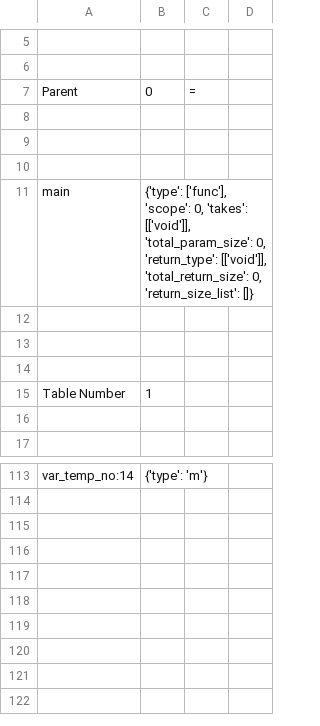
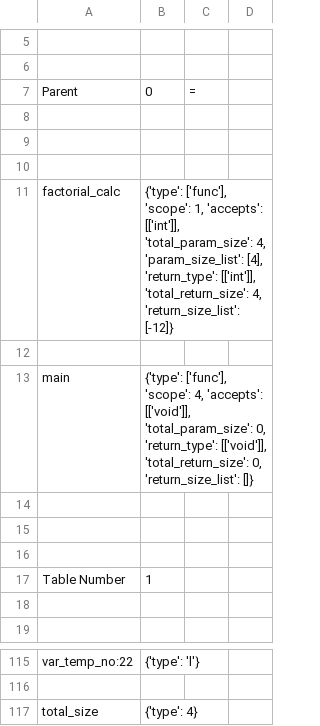
Before and after one commit to nibir8-source/Group_5_CS335_Project, a CSV file: src/symbol_table.csv, drawn as a sheet; only a part is shown, gaps mark what is left out; addresses are those after the commit; the diff covers the shown part only; the diff names each change by its address in the sheet, - before the commit and + after, or states it on an @@ line.

```diff
--- a/src/symbol_table.csv
+++ b/src/symbol_table.csv
+row 11: factorial_calc | {'type': ['func'], 'scope': 1, 'accepts': [['int']], 'total_param_size': 4, 'param_size_list': [4], 'return_type': [['int']], 'total_return_size': 4, 'return_size_list': [-12]}
+row 12: (empty)
-B13: …['func'], 'scope': 0, 'takes': [['void']], 'total_param_size':…
+B13: …['func'], 'scope': 4, 'accepts': [['void']], 'total_param_size':…
-A115: var_temp_no:14
+A115: var_temp_no:22
-B115: {'type': 'm'}
+B115: {'type': 'l'}
+row 116: (empty)
+row 117: total_size | {'type': 4}
```
Also changed, not shown: 23 added rows, 23 removed rows, 6 moved rows and 15 edited cells elsewhere in this file, 4 other files.
